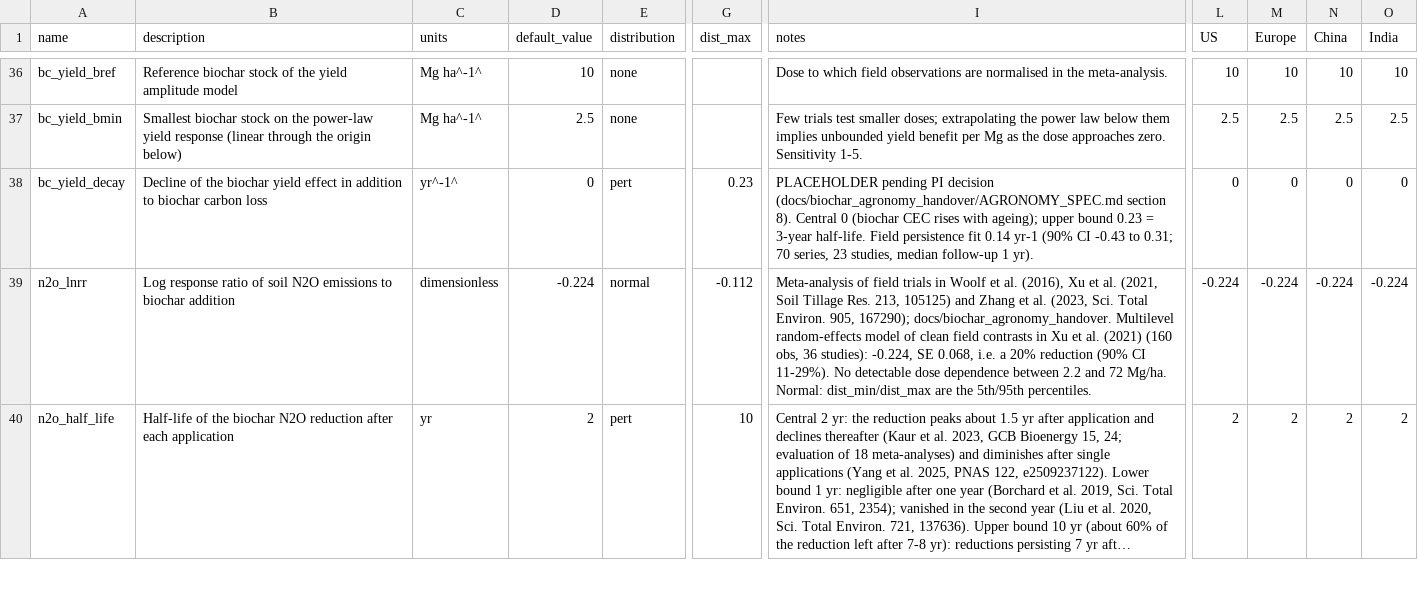
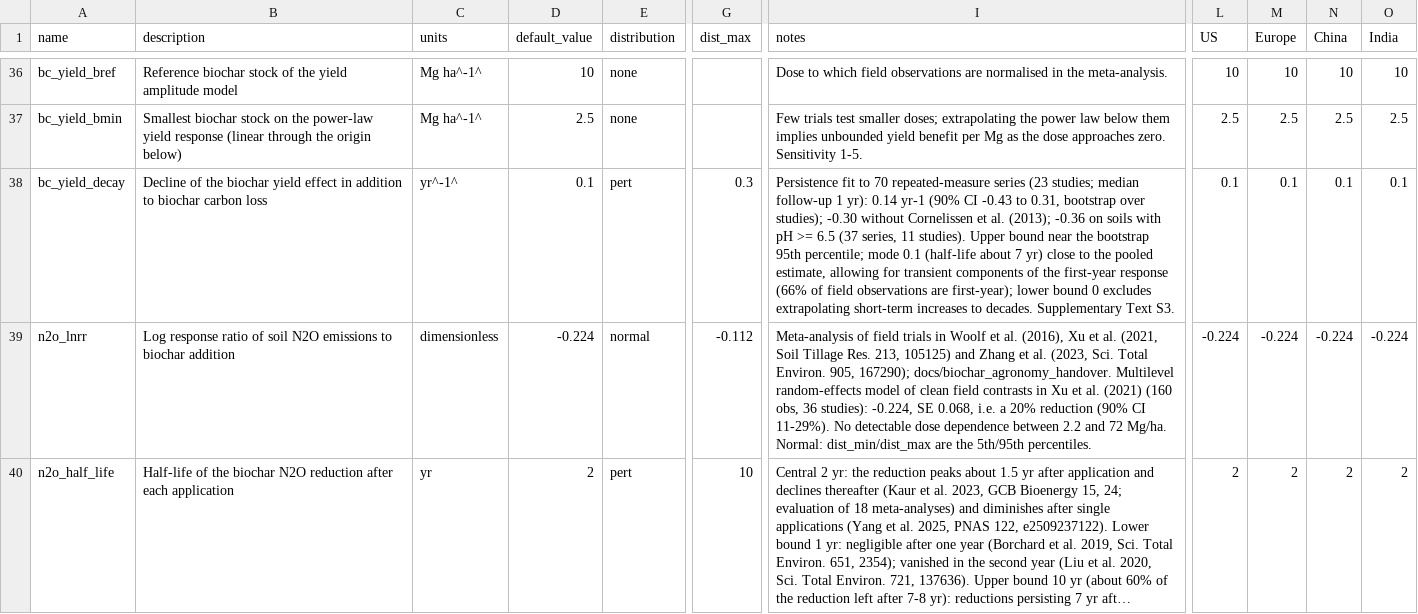
Before and after one commit to domwoolf/Biochar_AG, a CSV file: BiocharAG/inst/extdata/parameters.csv, drawn as a sheet; only a part is shown, gaps mark what is left out; long unchanged cells end in …; the diff names each change by its address in the sheet, - before the commit and + after, or states it on an @@ line.

```diff
--- a/BiocharAG/inst/extdata/parameters.csv
+++ b/BiocharAG/inst/extdata/parameters.csv
-D38 (default_value): 0
+D38 (default_value): 0.1
-G38 (dist_max): 0.23
+G38 (dist_max): 0.3
-I38 (notes): PLACEHOLDER pending PI decision (docs/biochar_agronomy_handover/AGRONOMY_SPEC.md section 8). Central 0 (biochar CEC rises with ageing); upper bound 0.23 = 3-year half-life. Field persistence fit 0.14 yr-1 (90% CI -0.43 to 0.31; 70 series, 23 studies, median follow-up 1 yr).
+I38 (notes): Persistence fit to 70 repeated-measure series (23 studies; median follow-up 1 yr): 0.14 yr-1 (90% CI -0.43 to 0.31, bootstrap over studies); -0.30 without Cornelissen et al. (2013); -0.36 on soils with pH >= 6.5 (37 series, 11 studies). Upper bound near the bootstrap 95th percentile; mode 0.1 (half-life about 7 yr) close to the pooled estimate, allowing for transient components of the first-year response (66% of field observations are first-year); lower bound 0 excludes extrapolating short-term increases to decades. Supplementary Text S3.
-L38 (US): 0
+L38 (US): 0.1
-M38 (Europe): 0
+M38 (Europe): 0.1
-N38 (China): 0
+N38 (China): 0.1
-O38 (India): 0
+O38 (India): 0.1
```
Also changed, not shown: 4 other files.
